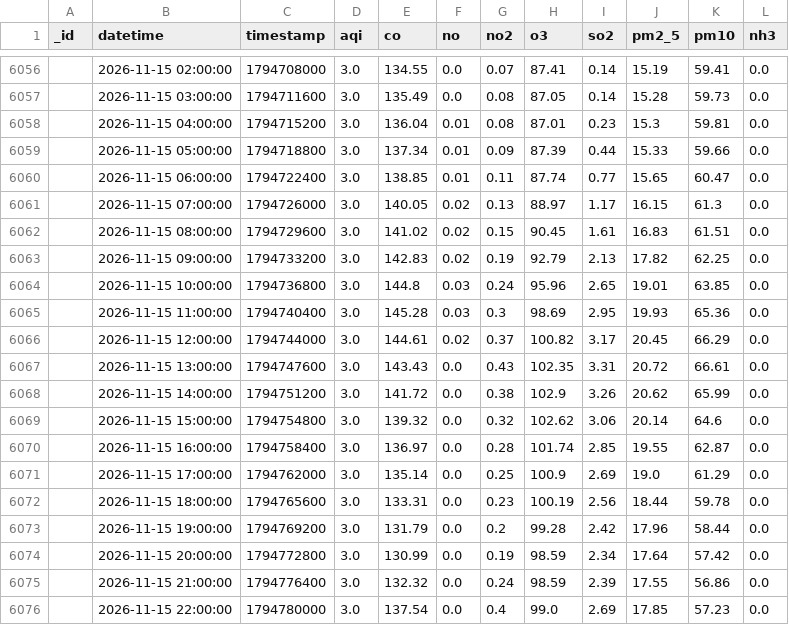
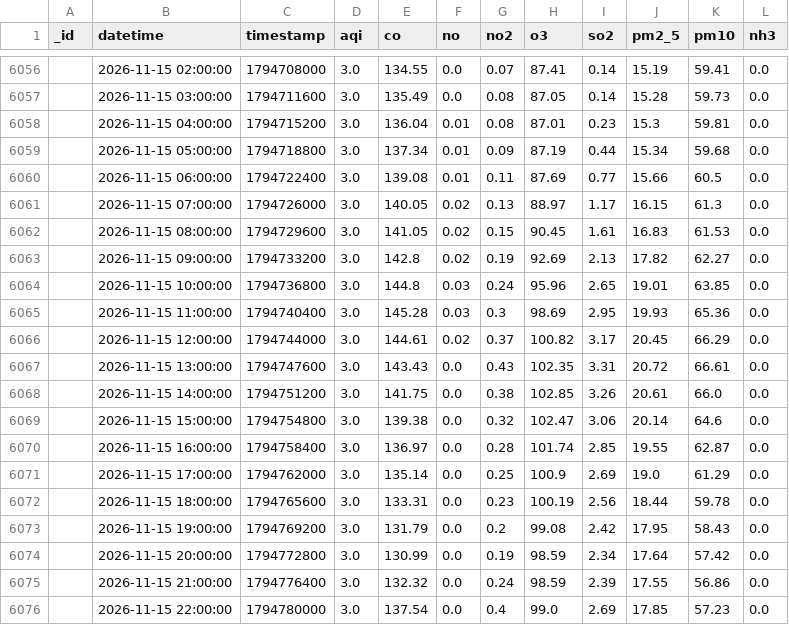
Before and after one commit to uzairharoon-dev/AQI-Predictor-End-to-End-ML-Pipeline-, a CSV file: data/aqi_data.csv, drawn as a sheet; only a part is shown, gaps mark what is left out; the diff covers the shown part only.

```diff
--- a/data/aqi_data.csv
+++ b/data/aqi_data.csv
@@ -6058,7 +6058,7 @@ _id,datetime,timestamp,aqi,co,no,no2,o3,so2,pm2_5,pm10,nh3
 ,2026-11-15 04:00:00,1794715200,3.0,136.04,0.01,0.08,87.01,0.23,15.3,59.81,0.0
-,2026-11-15 05:00:00,1794718800,3.0,137.34,0.01,0.09,87.39,0.44,15.33,59.66,0.0
-,2026-11-15 06:00:00,1794722400,3.0,138.85,0.01,0.11,87.74,0.77,15.65,60.47,0.0
+,2026-11-15 05:00:00,1794718800,3.0,137.34,0.01,0.09,87.19,0.44,15.34,59.68,0.0
+,2026-11-15 06:00:00,1794722400,3.0,139.08,0.01,0.11,87.69,0.77,15.66,60.5,0.0
 ,2026-11-15 07:00:00,1794726000,3.0,140.05,0.02,0.13,88.97,1.17,16.15,61.3,0.0
-,2026-11-15 08:00:00,1794729600,3.0,141.02,0.02,0.15,90.45,1.61,16.83,61.51,0.0
-,2026-11-15 09:00:00,1794733200,3.0,142.83,0.02,0.19,92.79,2.13,17.82,62.25,0.0
+,2026-11-15 08:00:00,1794729600,3.0,141.05,0.02,0.15,90.45,1.61,16.83,61.53,0.0
+,2026-11-15 09:00:00,1794733200,3.0,142.8,0.02,0.19,92.69,2.13,17.82,62.27,0.0
 ,2026-11-15 10:00:00,1794736800,3.0,144.8,0.03,0.24,95.96,2.65,19.01,63.85,0.0
@@ -6067,4 +6067,4 @@ _id,datetime,timestamp,aqi,co,no,no2,o3,so2,pm2_5,pm10,nh3
 ,2026-11-15 13:00:00,1794747600,3.0,143.43,0.0,0.43,102.35,3.31,20.72,66.61,0.0
-,2026-11-15 14:00:00,1794751200,3.0,141.72,0.0,0.38,102.9,3.26,20.62,65.99,0.0
-,2026-11-15 15:00:00,1794754800,3.0,139.32,0.0,0.32,102.62,3.06,20.14,64.6,0.0
+,2026-11-15 14:00:00,1794751200,3.0,141.75,0.0,0.38,102.85,3.26,20.61,66.0,0.0
+,2026-11-15 15:00:00,1794754800,3.0,139.38,0.0,0.32,102.47,3.06,20.14,64.6,0.0
 ,2026-11-15 16:00:00,1794758400,3.0,136.97,0.0,0.28,101.74,2.85,19.55,62.87,0.0
@@ -6072,3 +6072,3 @@ _id,datetime,timestamp,aqi,co,no,no2,o3,so2,pm2_5,pm10,nh3
 ,2026-11-15 18:00:00,1794765600,3.0,133.31,0.0,0.23,100.19,2.56,18.44,59.78,0.0
-,2026-11-15 19:00:00,1794769200,3.0,131.79,0.0,0.2,99.28,2.42,17.96,58.44,0.0
+,2026-11-15 19:00:00,1794769200,3.0,131.79,0.0,0.2,99.08,2.42,17.95,58.43,0.0
 ,2026-11-15 20:00:00,1794772800,3.0,130.99,0.0,0.19,98.59,2.34,17.64,57.42,0.0
```
Also changed, not shown: 9 added rows, 3 removed rows and 20 edited cells elsewhere in this file, 1 other file.
